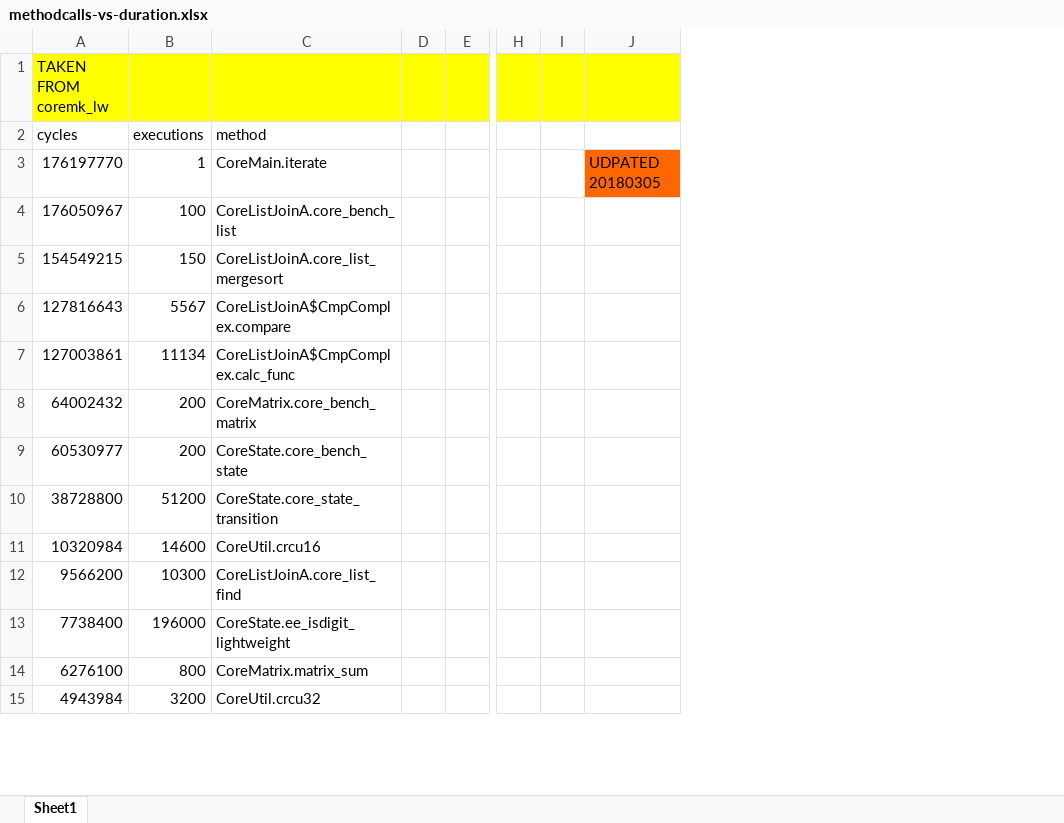
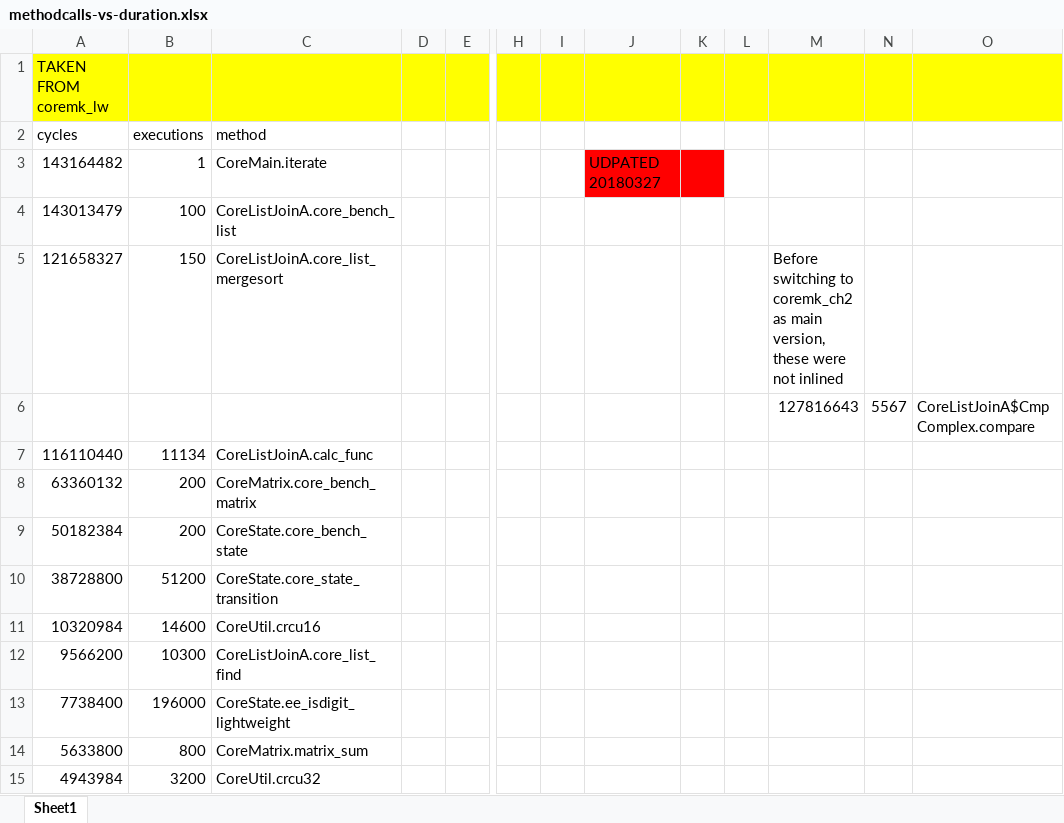
Before and after one commit to nielsreijers/phdthesis, an Excel workbook: data/methodcalls-vs-duration.xlsx, sheet Sheet1, drawn as a sheet; only a part is shown, gaps mark what is left out; values as stored, in another font and other column widths than the file's, no borders; removed rows and columns are numbered as before the commit, all else as after; rows hold the shown columns only; the diff covers the shown part only; the diff names each change by its address in the sheet, - before the commit and + after, or states it on an @@ line.

Commit message:
Updated all sumsum.txt and excel files

```diff
--- a/data/methodcalls-vs-duration.xlsx (sheet Sheet1)
+++ b/data/methodcalls-vs-duration.xlsx (sheet Sheet1)
-column J, row 3: UDPATED 20180305
+column J, row 3: UDPATED 20180327
+column K, empty
+column L, empty
+column M, rows 5-6: Before switching to coremk_ch2 as main version, these were not inlined | 127816643
+column N, row 6: 5567
+column O, row 6: CoreListJoinA$CmpComplex.compare
-A3 (cycles): 176197770
+A3 (cycles): 143164482
-A4 (cycles): 176050967
+A4 (cycles): 143013479
-A5 (cycles): 154549215
+A5 (cycles): 121658327
-A6 (cycles): 127816643
+A6 (cycles): (empty)
-B6 (executions): 5567
+B6 (executions): (empty)
-C6 (method): CoreListJoinA$CmpComplex.compare
+C6 (method): (empty)
-row 7: 127003861 | 11134 | CoreListJoinA$CmpComplex.calc_func
+row 7: 116110440 | 11134 | CoreListJoinA.calc_func
-A8 (cycles): 64002432
+A8 (cycles): 63360132
-A9 (cycles): 60530977
+A9 (cycles): 50182384
-A14 (cycles): 6276100
+A14 (cycles): 5633800
```
Also changed, not shown: 2 added rows, 2 removed rows and 11 edited cells elsewhere in this sheet, data/8_16_32_bit.xlsx, data/coremark-optimisations.xlsx, 16 other files.
